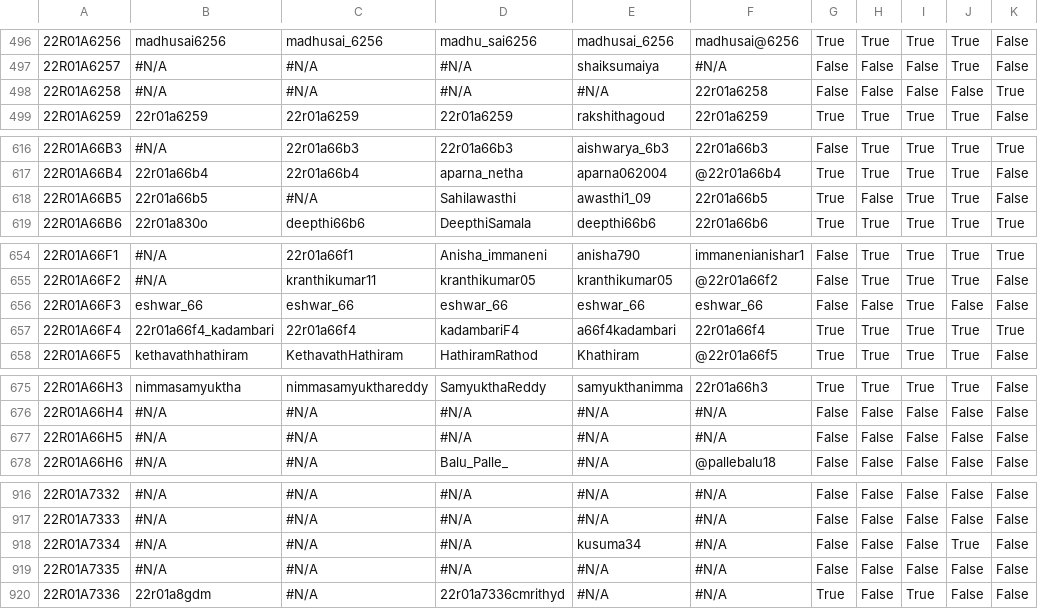
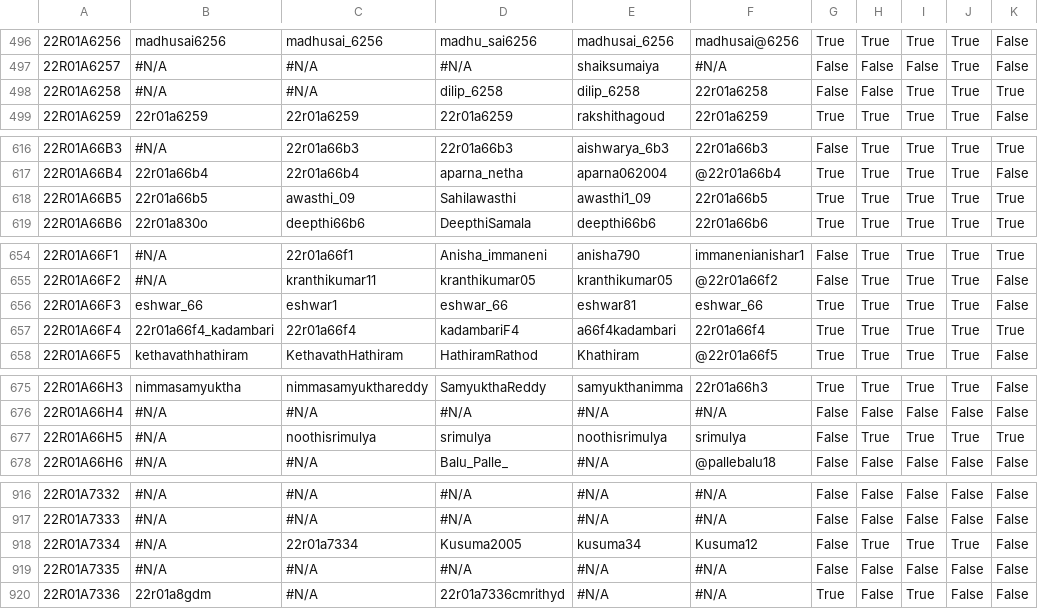
Before and after one commit to dog-broad/CMRIT2026Leaderboard, a CSV file: src/main/resources/participant_details.csv, drawn as a sheet; only a part is shown, gaps mark what is left out; the diff covers the shown part only; the diff names each change by its address in the sheet, - before the commit and + after, or states it on an @@ line.

```diff
--- a/src/main/resources/participant_details.csv
+++ b/src/main/resources/participant_details.csv
-D498: #N/A
+D498: dilip_6258
-E498: #N/A
+E498: dilip_6258
-I498: False
+I498: True
-J498: False
+J498: True
-C618: #N/A
+C618: awasthi_09
-H618: False
+H618: True
-K618: False
+K618: True
-C656: eshwar_66
+C656: eshwar1
-E656: eshwar_66
+E656: eshwar81
-G656: False
+G656: True
-H656: False
+H656: True
-J656: False
+J656: True
-C677: #N/A
+C677: noothisrimulya
-D677: #N/A
+D677: srimulya
-E677: #N/A
+E677: noothisrimulya
-F677: #N/A
+F677: srimulya
-H677: False
+H677: True
-I677: False
+I677: True
-J677: False
+J677: True
-K677: False
+K677: True
-C918: #N/A
+C918: 22r01a7334
-D918: #N/A
+D918: Kusuma2005
-F918: #N/A
+F918: Kusuma12
-H918: False
+H918: True
-I918: False
+I918: True
```
Also changed, not shown: 15 edited cells elsewhere in this file.
